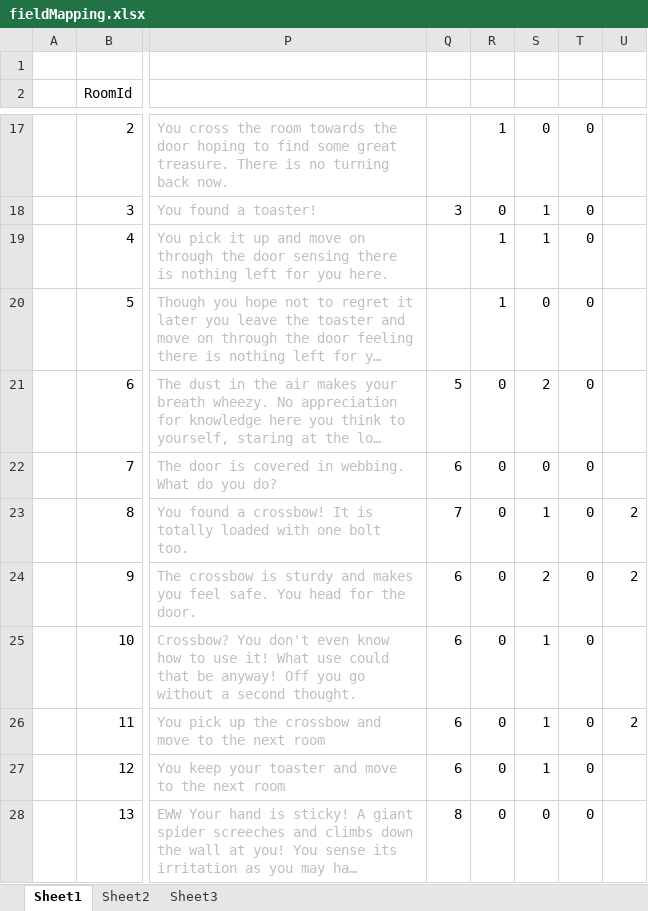
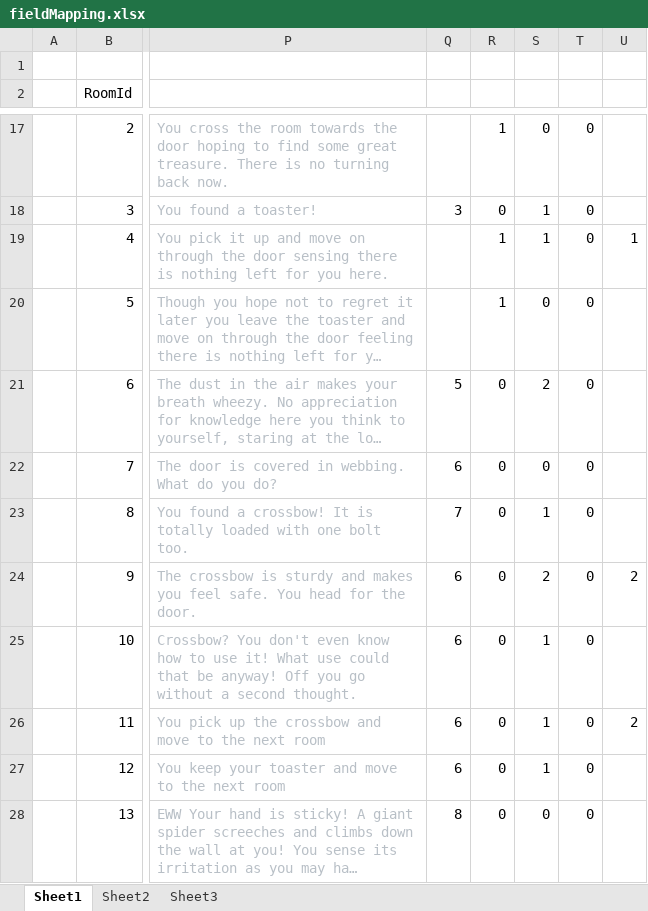
Before and after one commit to kenyaking/Project-2, an Excel workbook: docs/fieldMapping.xlsx, sheet Sheet1, drawn as a sheet; only a part is shown, gaps mark what is left out; long unchanged cells end in …; values as stored, in another font and other column widths than the file's, no borders; the diff names each change by its address in the sheet, - before the commit and + after, or states it on an @@ line.

Commit message:
quick change to field mappings

```diff
--- a/docs/fieldMapping.xlsx (sheet Sheet1)
+++ b/docs/fieldMapping.xlsx (sheet Sheet1)
-U19: (empty)
+U19: 1
-U23: 2
+U23: (empty)
```
